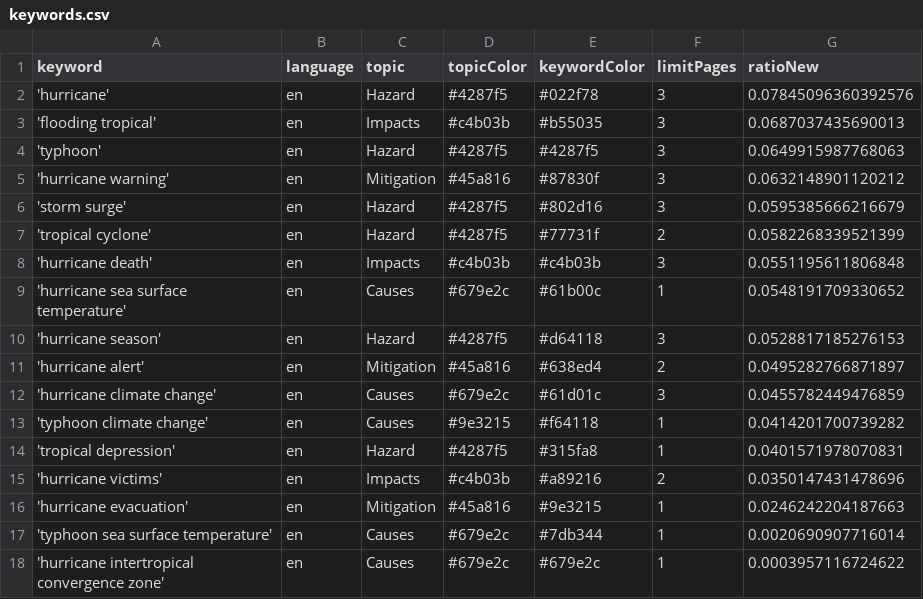
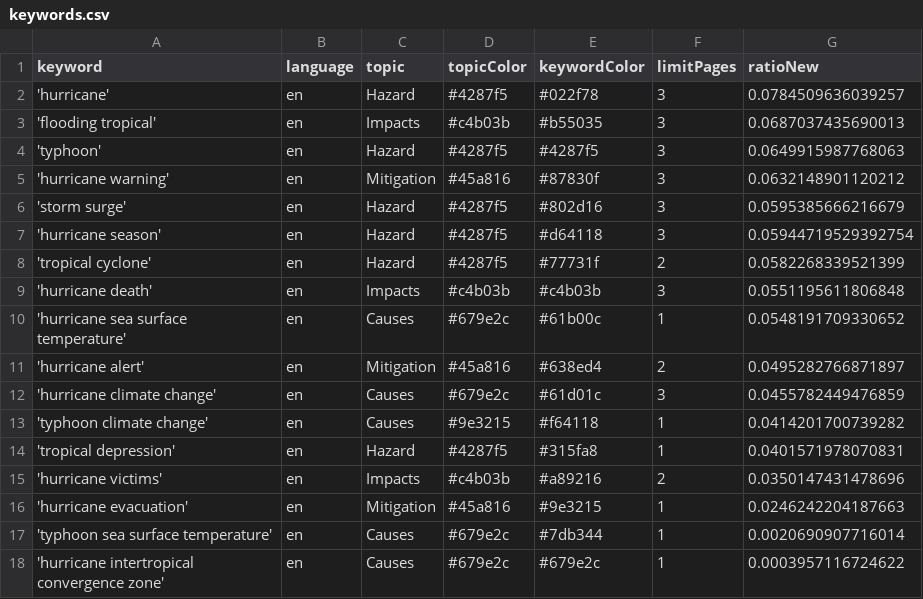
Before and after one commit to jens-news/hurricaneIsComing, a CSV file: keywords.csv, drawn as a sheet.

```diff
--- a/keywords.csv
+++ b/keywords.csv
@@ -1,3 +1,3 @@
 keyword,language,topic,topicColor,keywordColor,limitPages,ratioNew
-'hurricane',en,Hazard,#4287f5,#022f78,3,0.07845096360392576
+'hurricane',en,Hazard,#4287f5,#022f78,3,0.0784509636039257
 'flooding tropical',en,Impacts,#c4b03b,#b55035,3,0.0687037435690013
@@ -6,2 +6,3 @@ keyword,language,topic,topicColor,keywordColor,limitPages,ratioNew
 'storm surge',en,Hazard,#4287f5,#802d16,3,0.0595385666216679
+'hurricane season',en,Hazard,#4287f5,#d64118,3,0.05944719529392754
 'tropical cyclone',en,Hazard,#4287f5,#77731f,2,0.0582268339521399
@@ -9,3 +10,2 @@ keyword,language,topic,topicColor,keywordColor,limitPages,ratioNew
 'hurricane sea surface temperature',en,Causes,#679e2c,#61b00c,1,0.0548191709330652
-'hurricane season',en,Hazard,#4287f5,#d64118,3,0.0528817185276153
 'hurricane alert',en,Mitigation,#45a816,#638ed4,2,0.0495282766871897
```
Also changed, not shown: csv/news_2026_03.csv.
